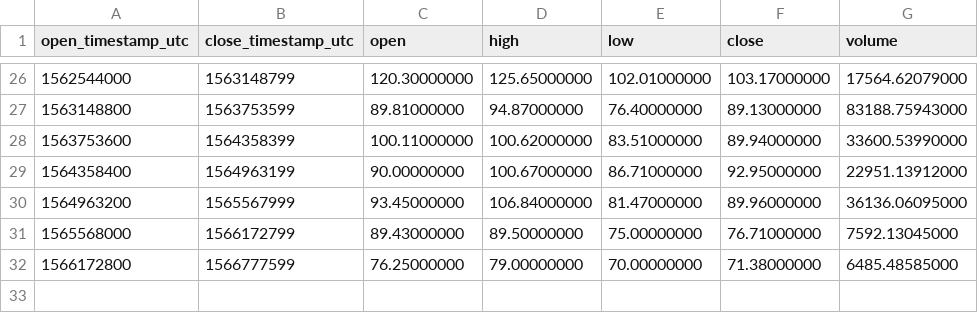
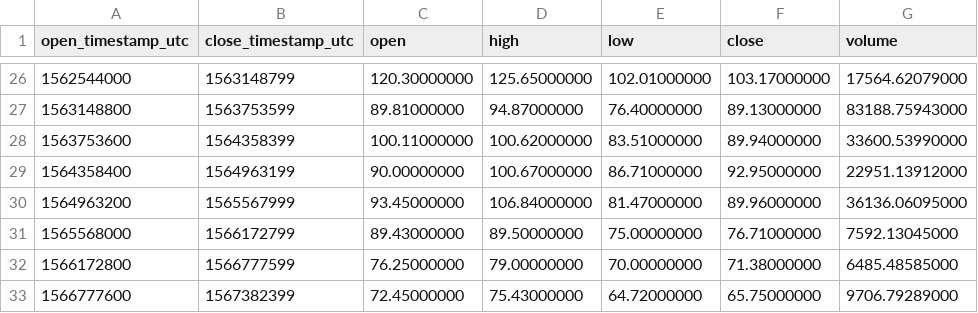
Before and after one commit to cryptobigbro/binance-LTCTUSD, a CSV file: binance-LTCTUSD-1w.csv, drawn as a sheet; only a part is shown, gaps mark what is left out.

```diff
--- a/binance-LTCTUSD-1w.csv
+++ b/binance-LTCTUSD-1w.csv
@@ -32 +32,2 @@ open_timestamp_utc,close_timestamp_utc,open,high,low,close,volume
 1566172800,1566777599,76.25000000,79.00000000,70.00000000,71.38000000,6485.48585000
+1566777600,1567382399,72.45000000,75.43000000,64.72000000,65.75000000,9706.79289000
```
Also changed, not shown: binance-LTCTUSD-1d.csv, binance-LTCTUSD-1h.csv.
